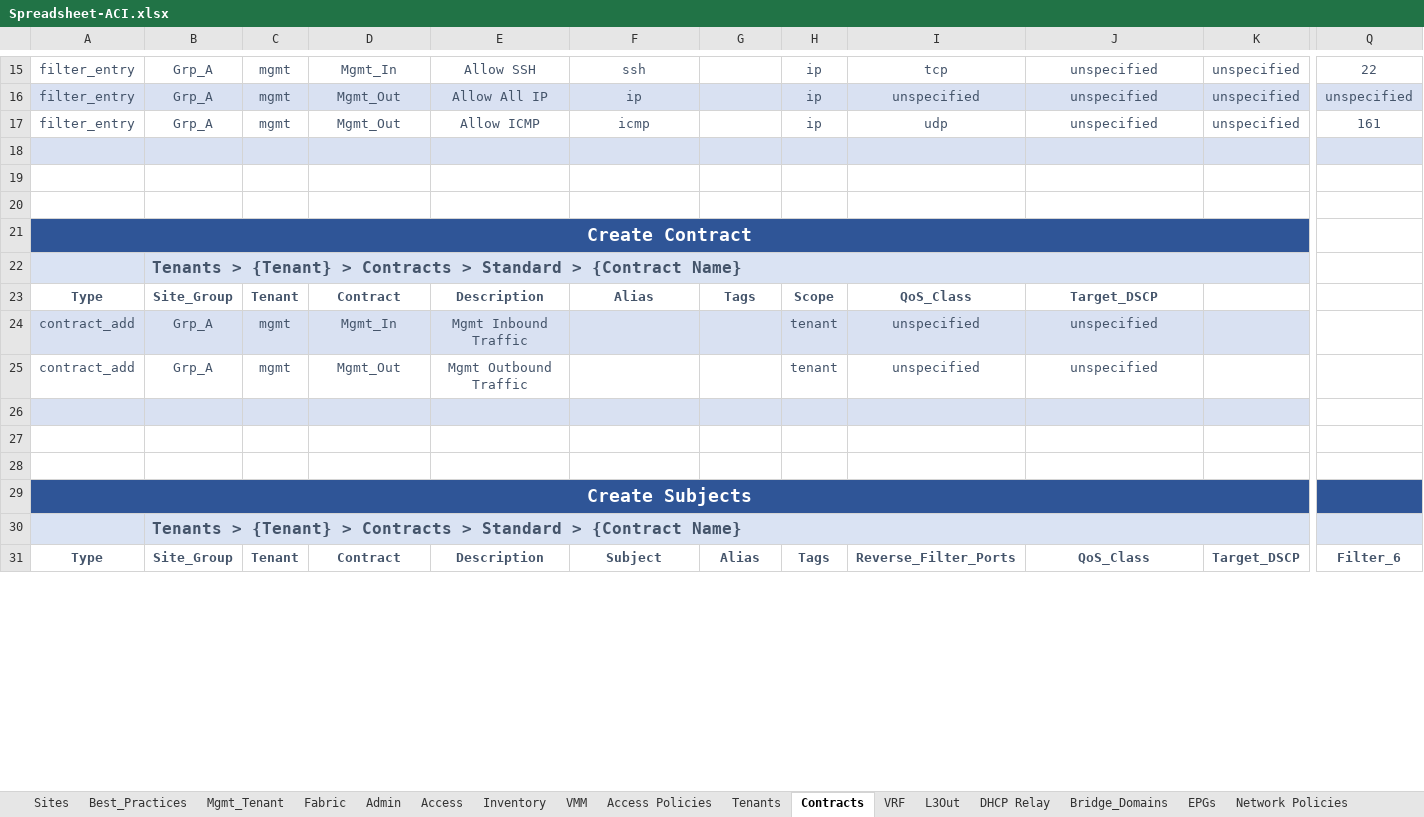
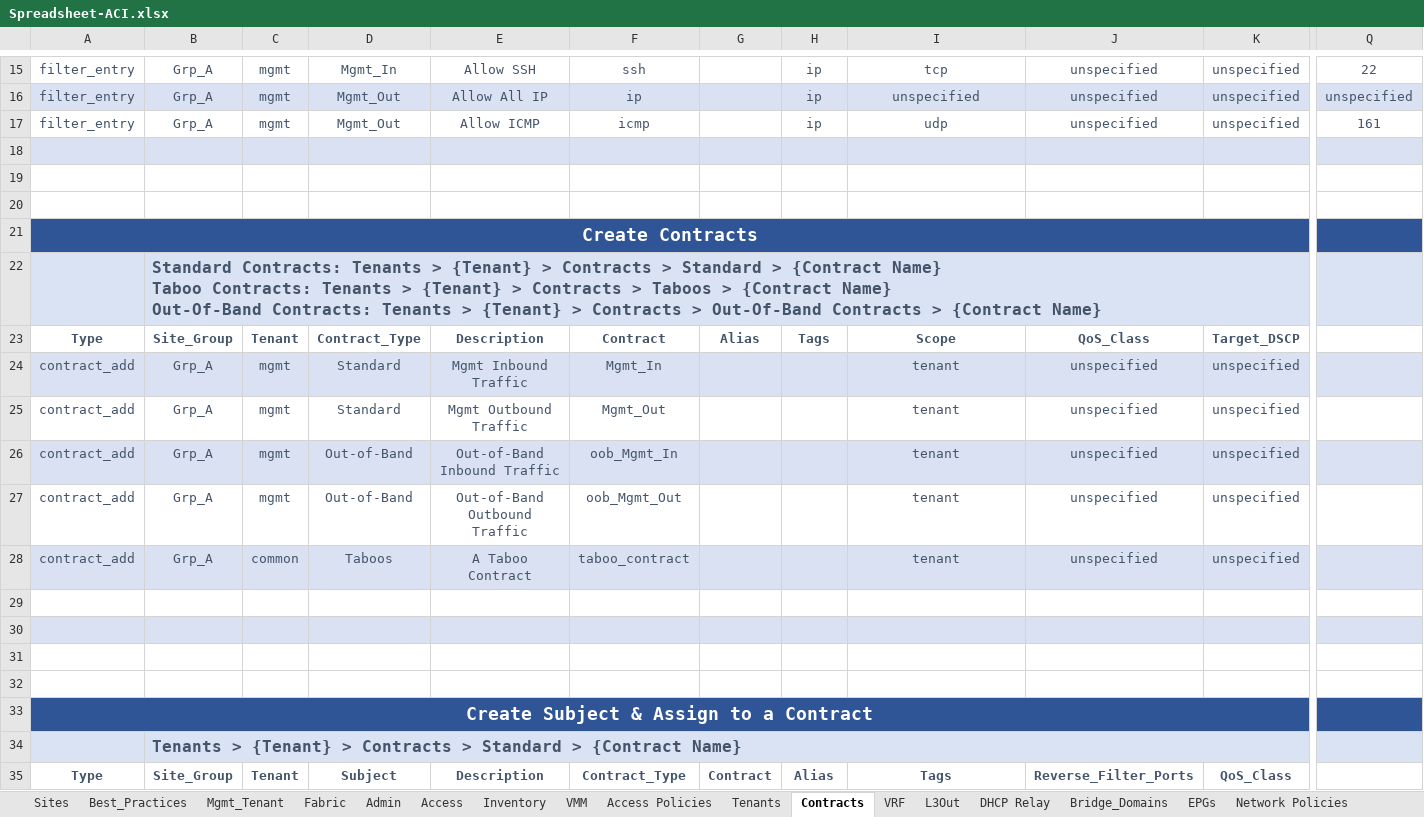
Before and after one commit to scotttyso/iac, an Excel workbook: Spreadsheet-ACI.xlsx, sheet Contracts, drawn as a sheet; only a part is shown, gaps mark what is left out; values as stored, in another font and other column widths than the file's, no borders; removed rows and columns are numbered as before the commit, all else as after; rows hold the shown columns only; ↵ is a line break in a cell; the diff covers the shown part only; the diff names each change by its address in the sheet, - before the commit and + after, or states it on an @@ line.

Commit message:
Merging L3Out_Policies with Tenant_Policies

```diff
--- a/Spreadsheet-ACI.xlsx (sheet Contracts)
+++ b/Spreadsheet-ACI.xlsx (sheet Contracts)
-A21: Create Contract
+A21: Create Contracts
-Q21 fill: none
+Q21 fill: #2F5597
-B22: Tenants > {Tenant} > Contracts > Standard > {Contract…
+B22: Standard Contracts: Tenants > {Tenant} > Contracts > Standard > {Contract Name} ↵ Taboo Contracts: Tenants > {Tenant} > Contracts > Taboos > {Contract Name} ↵ Out-Of-Band Contracts: Tenants > {Tenant} > Contracts > Out-Of-Band Contracts > {Contract…
-Q22 fill: none
+Q22 fill: #DAE3F3
-D23: Contract
+D23: Contract_Type
-F23: Alias
+F23: Contract
-G23: Tags
+G23: Alias
-H23: Scope
+H23: Tags
-I23: QoS_Class
+I23: Scope
-J23: Target_DSCP
+J23: QoS_Class
-K23: (empty)
+K23: Target_DSCP
-D24: Mgmt_In
+D24: Standard
-F24: (empty)
+F24: Mgmt_In
-H24:H25: tenant
+H24:H25: (empty)
-I24:I25: unspecified
+I24:I25: tenant
-K24:K25: (empty)
+K24:K25: unspecified
-Q24 fill: none
+Q24 fill: #D9E1F2
-D25: Mgmt_Out
+D25: Standard
-F25: (empty)
+F25: Mgmt_Out
+row 26: contract_add | Grp_A | mgmt | Out-of-Band | Out-of-Band Inbound Traffic | oob_Mgmt_In |  |  | tenant | unspecified | unspecified
+row 27: contract_add | Grp_A | mgmt | Out-of-Band | Out-of-Band Outbound Traffic | oob_Mgmt_Out |  |  | tenant | unspecified | unspecified
+row 28: contract_add | Grp_A | common | Taboos | A Taboo Contract | taboo_contract |  |  | tenant | unspecified | unspecified
-A29:K29 fill: #D9E1F2
+A29:K29 fill: none
-A30:Q30 fill: none
+A30:Q30 fill: #D9E1F2
+row 32: (empty)
-A33: Create Subjects
+A33: Create Subject & Assign to a Contract
-row 31: Type | Site_Group | Tenant | Contract | Description | Subject | Alias | Tags | Reverse_Filter_Ports | QoS_Class | Target_DSCP | Filter_6
+row 35: Type | Site_Group | Tenant | Subject | Description | Contract_Type | Contract | Alias | Tags | Reverse_Filter_Ports | QoS_Class
```
Also changed, not shown: 3 added rows, 14 edited cells and cell formats elsewhere in this sheet, sheet Mgmt_Tenant, sheet L3Out, 38 other files.
